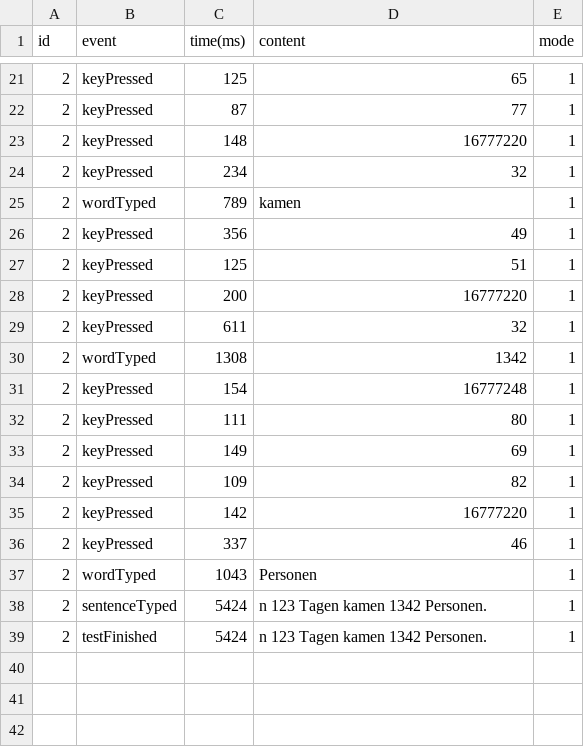
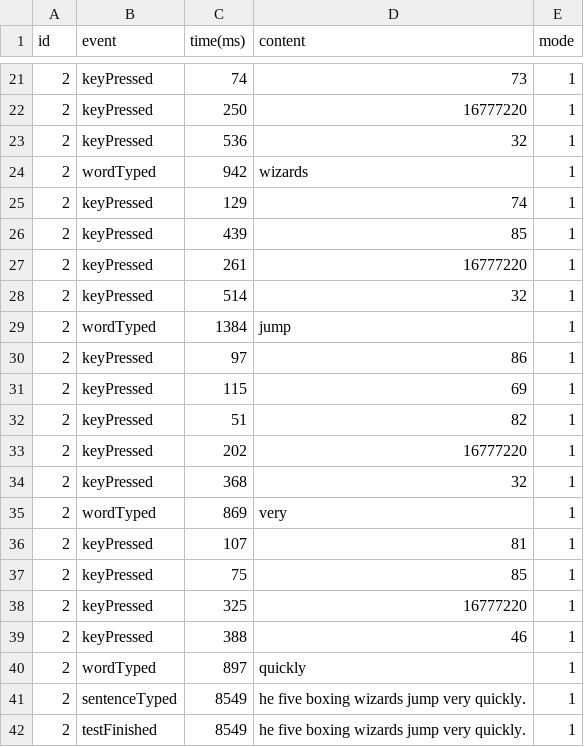
Before and after one commit to ITT-21SS-UR/assignment-5-text-entry-bs2, a CSV file: result_1_2.csv, drawn as a sheet; only a part is shown, gaps mark what is left out; the diff covers the shown part only.

```diff
--- a/result_1_2.csv
+++ b/result_1_2.csv
@@ -21,19 +21,22 @@ id,event,time(ms),content,mode
-2,keyPressed,125,65,1
-2,keyPressed,87,77,1
-2,keyPressed,148,16777220,1
-2,keyPressed,234,32,1
-2,wordTyped,789,kamen,1
-2,keyPressed,356,49,1
-2,keyPressed,125,51,1
-2,keyPressed,200,16777220,1
-2,keyPressed,611,32,1
-2,wordTyped,1308,1342,1
-2,keyPressed,154,16777248,1
-2,keyPressed,111,80,1
-2,keyPressed,149,69,1
-2,keyPressed,109,82,1
-2,keyPressed,142,16777220,1
-2,keyPressed,337,46,1
-2,wordTyped,1043,Personen,1
-2,sentenceTyped,5424,n 123 Tagen kamen 1342 Personen.,1
-2,testFinished,5424,n 123 Tagen kamen 1342 Personen.,1
+2,keyPressed,74,73,1
+2,keyPressed,250,16777220,1
+2,keyPressed,536,32,1
+2,wordTyped,942,wizards,1
+2,keyPressed,129,74,1
+2,keyPressed,439,85,1
+2,keyPressed,261,16777220,1
+2,keyPressed,514,32,1
+2,wordTyped,1384,jump,1
+2,keyPressed,97,86,1
+2,keyPressed,115,69,1
+2,keyPressed,51,82,1
+2,keyPressed,202,16777220,1
+2,keyPressed,368,32,1
+2,wordTyped,869,very,1
+2,keyPressed,107,81,1
+2,keyPressed,75,85,1
+2,keyPressed,325,16777220,1
+2,keyPressed,388,46,1
+2,wordTyped,897,quickly,1
+2,sentenceTyped,8549,he five boxing wizards jump very quickly.,1
+2,testFinished,8549,he five boxing wizards jump very quickly.,1
```
Also changed, not shown: 2 added rows, 2 removed rows and 27 edited cells elsewhere in this file, result_0_1.csv, result_0_2.csv, 8 other files.
